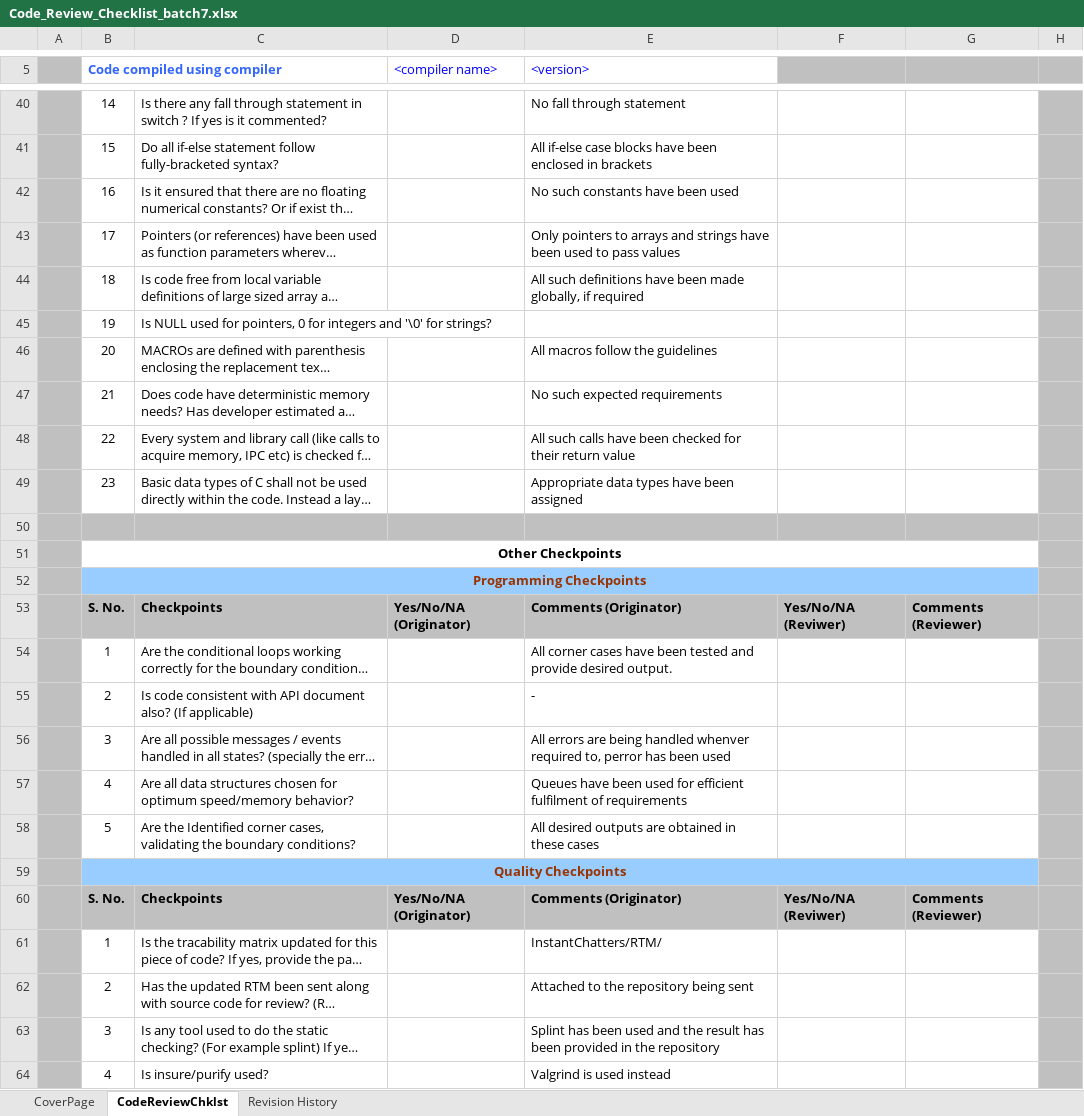
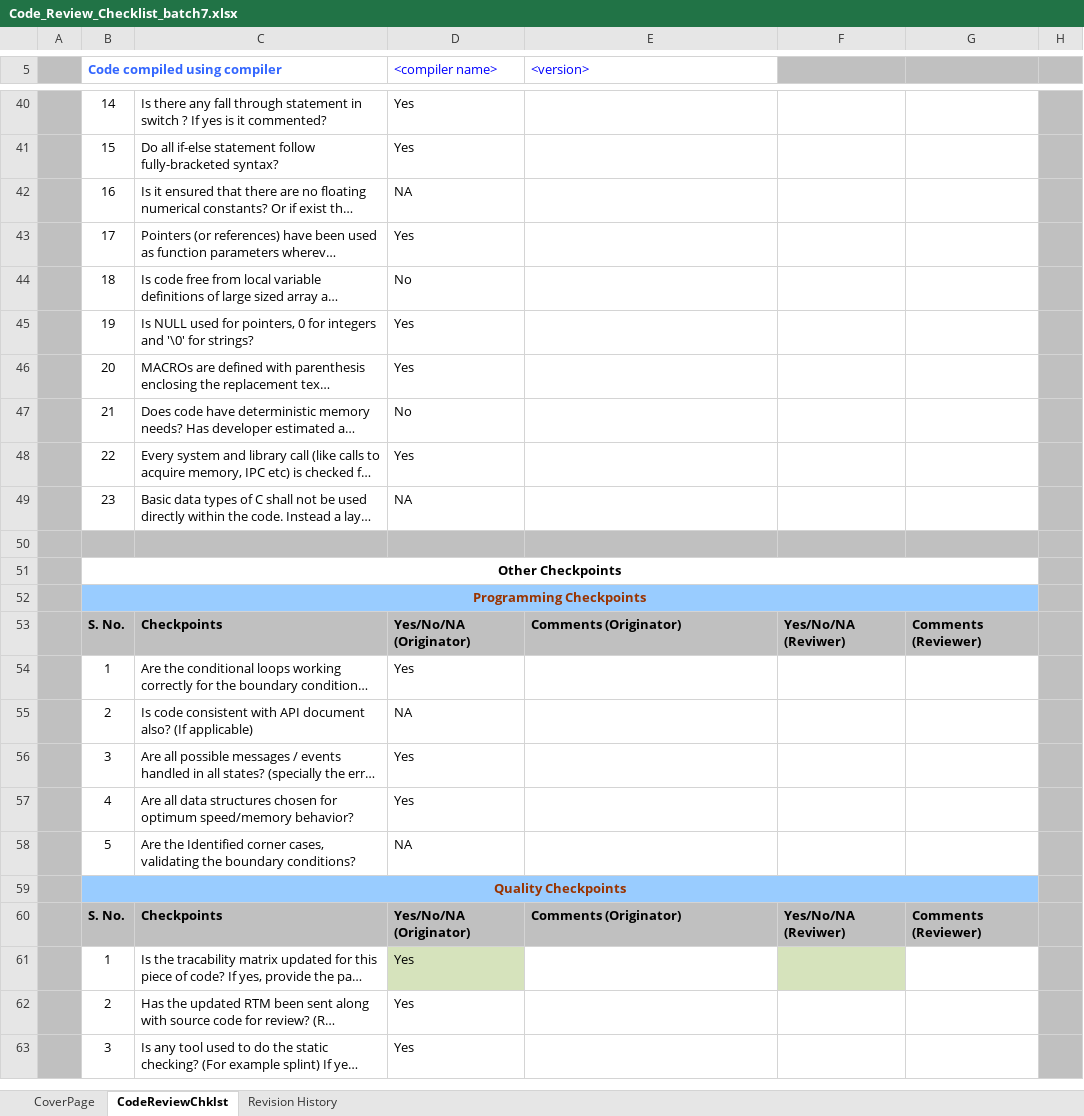
Before and after one commit to sswaranalatha/Batch87-LocalTrainTicketingApplication, an Excel workbook: Local Train Ticketing application/CUT/CodeInspectionLog/Code_Review_Checklist_batch7.xlsx, sheet CodeReviewChklst, drawn as a sheet; only a part is shown, gaps mark what is left out; long unchanged cells end in …; values as stored, in another font and other column widths than the file's, no borders; conditional formats not drawn; removed rows and columns are numbered as before the commit, all else as after; the diff covers the shown part only; the diff names each change by its address in the sheet, - before the commit and + after, or states it on an @@ line.

```diff
--- a/Local Train Ticketing application/CUT/CodeInspectionLog/Code_Review_Checklist_batch7.xlsx (sheet CodeReviewChklst)
+++ b/Local Train Ticketing application/CUT/CodeInspectionLog/Code_Review_Checklist_batch7.xlsx (sheet CodeReviewChklst)
-D40:D41 (<compiler name>): (empty)
+D40:D41 (<compiler name>): Yes
-E40 (<version>): No fall through statement
+E40 (<version>): (empty)
-E41 (<version>): All if-else case blocks have been enclosed in brackets
+E41 (<version>): (empty)
-D42 (<compiler name>): (empty)
+D42 (<compiler name>): NA
-E42 (<version>): No such constants have been used
+E42 (<version>): (empty)
-D43 (<compiler name>): (empty)
+D43 (<compiler name>): Yes
-E43 (<version>): Only pointers to arrays and strings have been used to pass values
+E43 (<version>): (empty)
-D44 (<compiler name>): (empty)
+D44 (<compiler name>): No
-E44 (<version>): All such definitions have been made globally, if required
+E44 (<version>): (empty)
-D45:D46 (<compiler name>): (empty)
+D45:D46 (<compiler name>): Yes
-E46 (<version>): All macros follow the guidelines
+E46 (<version>): (empty)
-D47 (<compiler name>): (empty)
+D47 (<compiler name>): No
-E47 (<version>): No such expected requirements
+E47 (<version>): (empty)
-D48 (<compiler name>): (empty)
+D48 (<compiler name>): Yes
-E48 (<version>): All such calls have been checked for their return value
+E48 (<version>): (empty)
-D49 (<compiler name>): (empty)
+D49 (<compiler name>): NA
-E49 (<version>): Appropriate data types have been assigned
+E49 (<version>): (empty)
-D54 (<compiler name>): (empty)
+D54 (<compiler name>): Yes
-E54 (<version>): All corner cases have been tested and provide desired output.
+E54 (<version>): (empty)
-D55 (<compiler name>): (empty)
+D55 (<compiler name>): NA
-E55 (<version>): -
+E55 (<version>): (empty)
-D56:D57 (<compiler name>): (empty)
+D56:D57 (<compiler name>): Yes
-E56 (<version>): All errors are being handled whenver required to, perror has been used
+E56 (<version>): (empty)
-E57 (<version>): Queues have been used for efficient fulfilment of requirements
+E57 (<version>): (empty)
-D58 (<compiler name>): (empty)
+D58 (<compiler name>): NA
-E58 (<version>): All desired outputs are obtained in these cases
+E58 (<version>): (empty)
-D61:D63 (<compiler name>): (empty)
+D61:D63 (<compiler name>): Yes
-D61 fill: none
+D61 fill: #D6E3BC
-E61 (<version>): InstantChatters/RTM/
+E61 (<version>): (empty)
-F61 fill: none
+F61 fill: #D6E3BC
-E62 (<version>): Attached to the repository being sent
+E62 (<version>): (empty)
-E63 (<version>): Splint has been used and the result has been provided in the repository
+E63 (<version>): (empty)
-row 64:  | 4 | Is insure/purify used? |  | Valgrind is used instead
```
Also changed, not shown: 1 added row, 38 edited cells and cell formats elsewhere in this sheet, sheet Revision History, sheet CoverPage.
